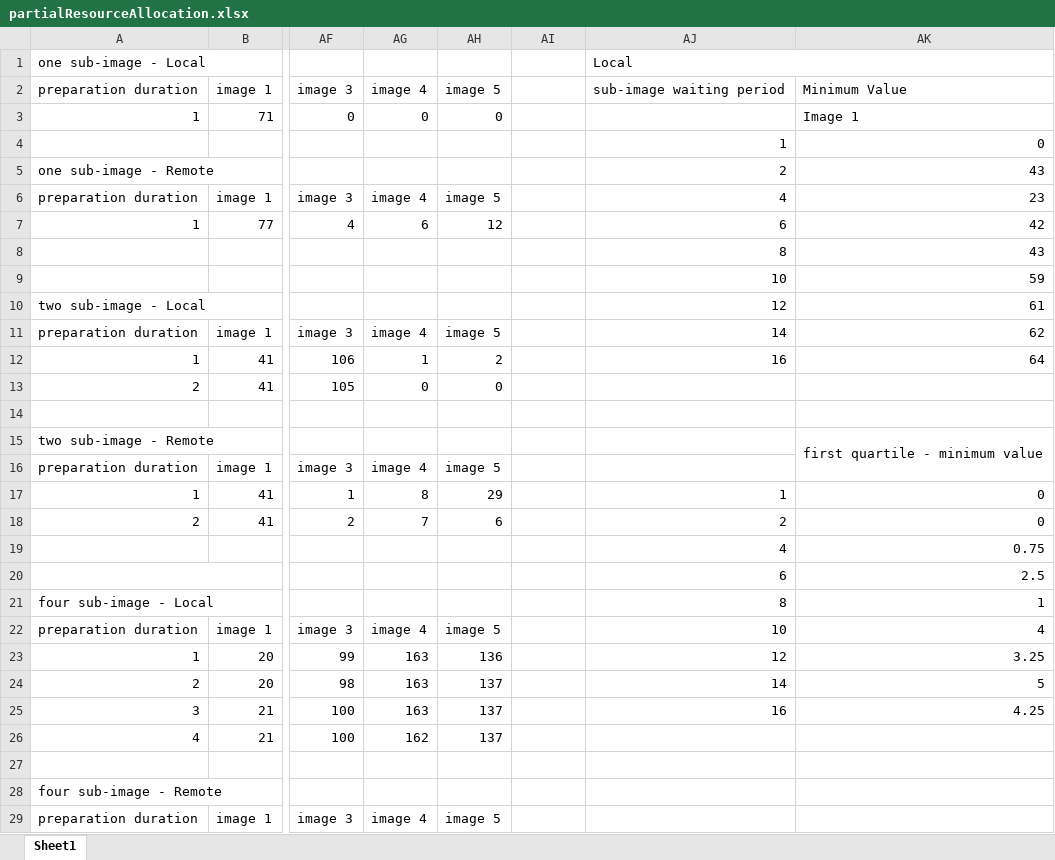
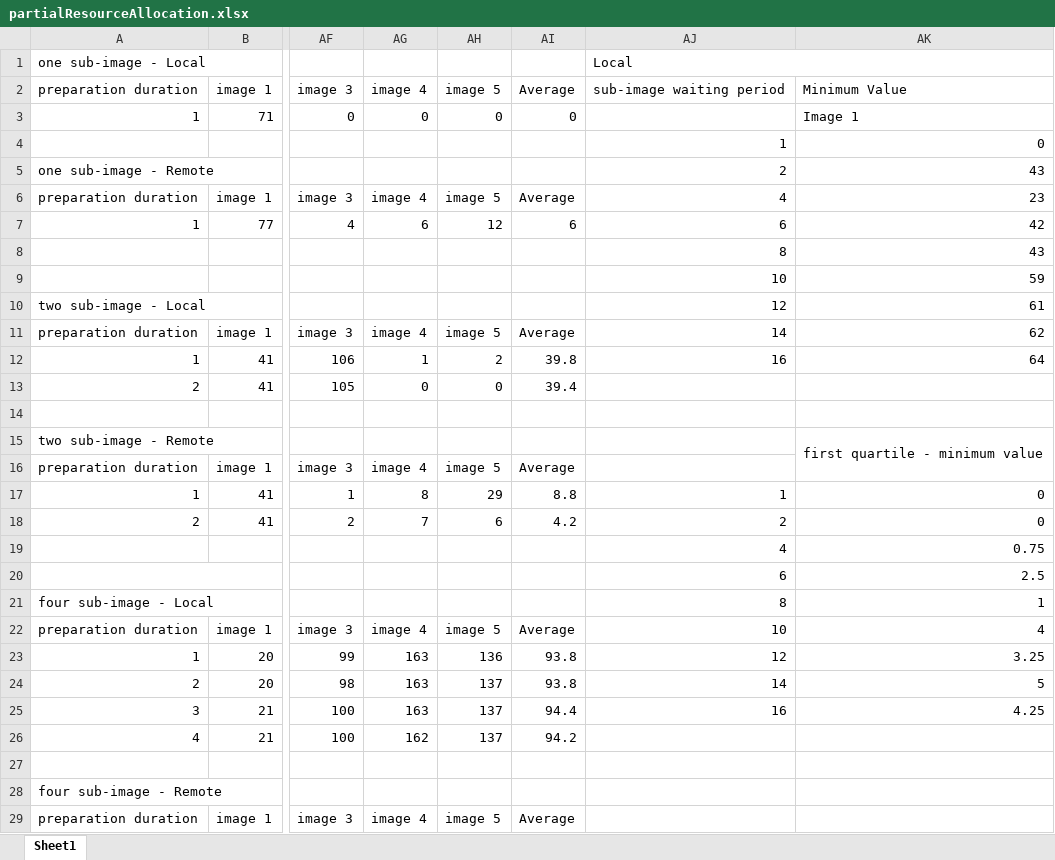
Before and after one commit to MostafaMehrabi/CloudComputingComponents, an Excel workbook: EJBComponents/ImageProcessingBenchmark/stats/analysis/benchmarkPolicyAnalysis/partialResourceAllocation.xlsx, sheet Sheet1, drawn as a sheet; only a part is shown, gaps mark what is left out; values as stored, in another font and other column widths than the file's, no cell formats; charts and pictures not drawn; the diff covers the shown part only; the diff names each change by its address in the sheet, - before the commit and + after, or states it on an @@ line.

```diff
--- a/EJBComponents/ImageProcessingBenchmark/stats/analysis/benchmarkPolicyAnalysis/partialResourceAllocation.xlsx (sheet Sheet1)
+++ b/EJBComponents/ImageProcessingBenchmark/stats/analysis/benchmarkPolicyAnalysis/partialResourceAllocation.xlsx (sheet Sheet1)
-AI2: (empty)
+AI2: Average
-AI3: (empty)
+AI3: 0
-AI6: (empty)
+AI6: Average
-AI7: (empty)
+AI7: 6
-AI11: (empty)
+AI11: Average
-AI12: (empty)
+AI12: 39.8
-AI13: (empty)
+AI13: 39.4
-AI16: (empty)
+AI16: Average
-AI17: (empty)
+AI17: 8.8
-AI18: (empty)
+AI18: 4.2
-AI22: (empty)
+AI22: Average
-AI23:AI24: (empty)
+AI23:AI24: 93.8
-AI25: (empty)
+AI25: 94.4
-AI26: (empty)
+AI26: 94.2
-AI29: (empty)
+AI29: Average
```
Also changed, not shown: 350 edited cells and merged cells elsewhere in this sheet, cell formats, charts or pictures, EJBComponents/ImageProcessingBenchmark/stats/analysis/benchmarkPolicyAnalysis/fullResourceAllocation.xlsx, EJBComponents/ImageProcessingBenchmark/stats/analysis/benchmarkPolicyAnalysis/resourceContention.xlsx.
